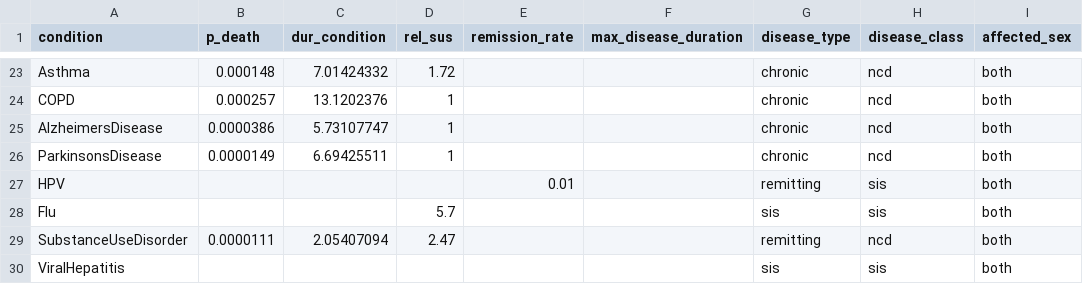
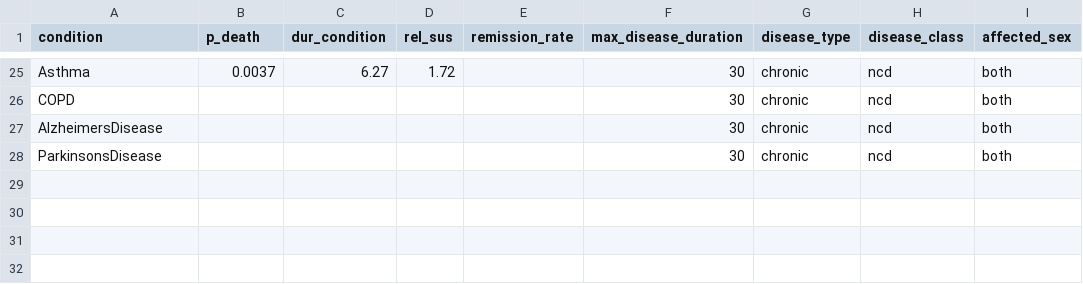
Before and after one commit to starsimhub/mighti, a CSV file: mighti/data/eswatini_parameters.csv, drawn as a sheet; only a part is shown, gaps mark what is left out; removed rows and columns are numbered as before the commit, all else as after; the diff covers the shown part only; the diff names each change by its address in the sheet, - before the commit and + after, or states it on an @@ line.

```diff
--- a/mighti/data/eswatini_parameters.csv
+++ b/mighti/data/eswatini_parameters.csv
-B25 (p_death): 0.000148
+B25 (p_death): 0.0037
-C25 (dur_condition): 7.01424332
+C25 (dur_condition): 6.27
-F25:F28 (max_disease_duration): (empty)
+F25:F28 (max_disease_duration): 30
-B26 (p_death): 0.000257
+B26 (p_death): (empty)
-C26 (dur_condition): 13.1202376
+C26 (dur_condition): (empty)
-D26:D28 (rel_sus): 1
+D26:D28 (rel_sus): (empty)
-B27 (p_death): 0.0000386
+B27 (p_death): (empty)
-C27 (dur_condition): 5.73107747
+C27 (dur_condition): (empty)
-B28 (p_death): 0.0000149
+B28 (p_death): (empty)
-C28 (dur_condition): 6.69425511
+C28 (dur_condition): (empty)
-row 27: HPV |  |  |  | 0.01 |  | remitting | sis | both
-row 28: Flu |  |  | 5.7 |  |  | sis | sis | both
-row 29: SubstanceUseDisorder | 0.0000111 | 2.05407094 | 2.47 |  |  | remitting | ncd | both
-row 30: ViralHepatitis |  |  |  |  |  | sis | sis | both
```
Also changed, not shown: 3 added rows, 1 removed row and 61 edited cells elsewhere in this file, 10 other files.
